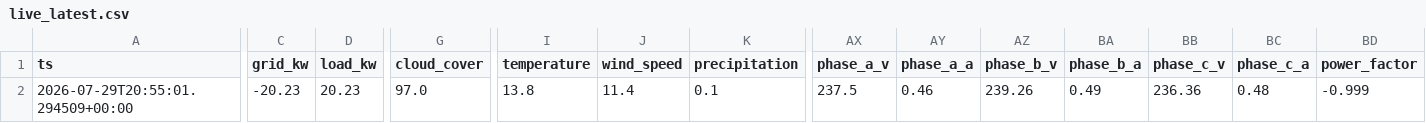
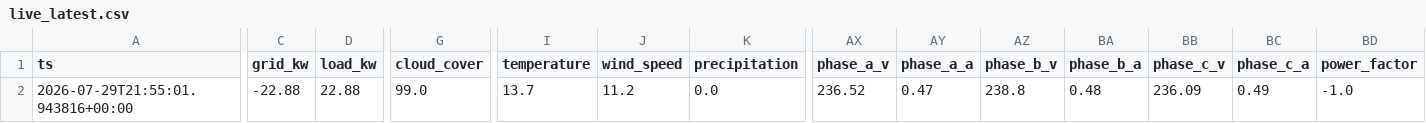
Before and after one commit to ruanvanheerden97/voltano-millenial-billing, a CSV file: live_latest.csv, drawn as a sheet; only a part is shown, gaps mark what is left out; the diff covers the shown part only; the diff names each change by its address in the sheet, - before the commit and + after, or states it on an @@ line.

```diff
--- a/live_latest.csv
+++ b/live_latest.csv
-A2 (ts): 2026-07-29T20:55:01.294509+00:00
+A2 (ts): 2026-07-29T21:55:01.943816+00:00
-C2 (grid_kw): -20.23
+C2 (grid_kw): -22.88
-D2 (load_kw): 20.23
+D2 (load_kw): 22.88
-G2 (cloud_cover): 97.0
+G2 (cloud_cover): 99.0
-I2 (temperature): 13.8
+I2 (temperature): 13.7
-J2 (wind_speed): 11.4
+J2 (wind_speed): 11.2
-K2 (precipitation): 0.1
+K2 (precipitation): 0.0
-AX2 (phase_a_v): 237.5
+AX2 (phase_a_v): 236.52
-AY2 (phase_a_a): 0.46
+AY2 (phase_a_a): 0.47
-AZ2 (phase_b_v): 239.26
+AZ2 (phase_b_v): 238.8
-BA2 (phase_b_a): 0.49
+BA2 (phase_b_a): 0.48
-BB2 (phase_c_v): 236.36
+BB2 (phase_c_v): 236.09
-BC2 (phase_c_a): 0.48
+BC2 (phase_c_a): 0.49
-BD2 (power_factor): -0.999
+BD2 (power_factor): -1.0
```
Also changed, not shown: 1 edited cell elsewhere in this file, live_history.csv.
